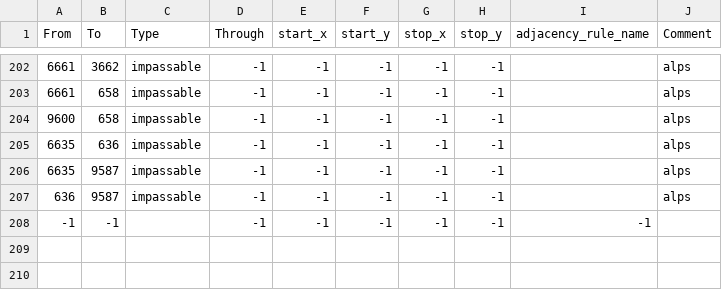
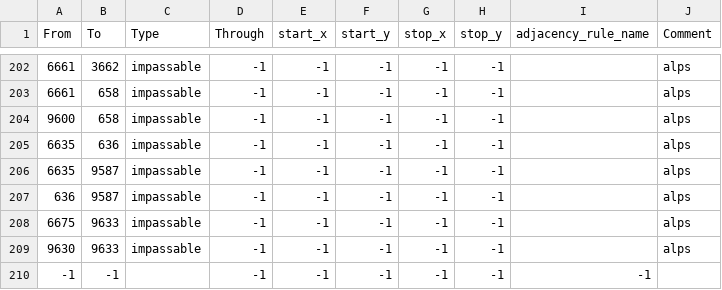
Before and after one commit to BurgerKingHotline/The-Great-War, a CSV file: map/adjacencies.csv, drawn as a sheet; only a part is shown, gaps mark what is left out.

```diff
--- a/map/adjacencies.csv
+++ b/map/adjacencies.csv
@@ -207,2 +207,4 @@ From;To;Type;Through;start_x;start_y;stop_x;stop_y;adjacency_rule_name;Comment
 636;9587;impassable;-1;-1;-1;-1;-1;;alps
+6675;9633;impassable;-1;-1;-1;-1;-1;;alps
+9630;9633;impassable;-1;-1;-1;-1;-1;;alps
 -1;-1;;-1;-1;-1;-1;-1;-1
```
Also changed, not shown: 45 other files.
